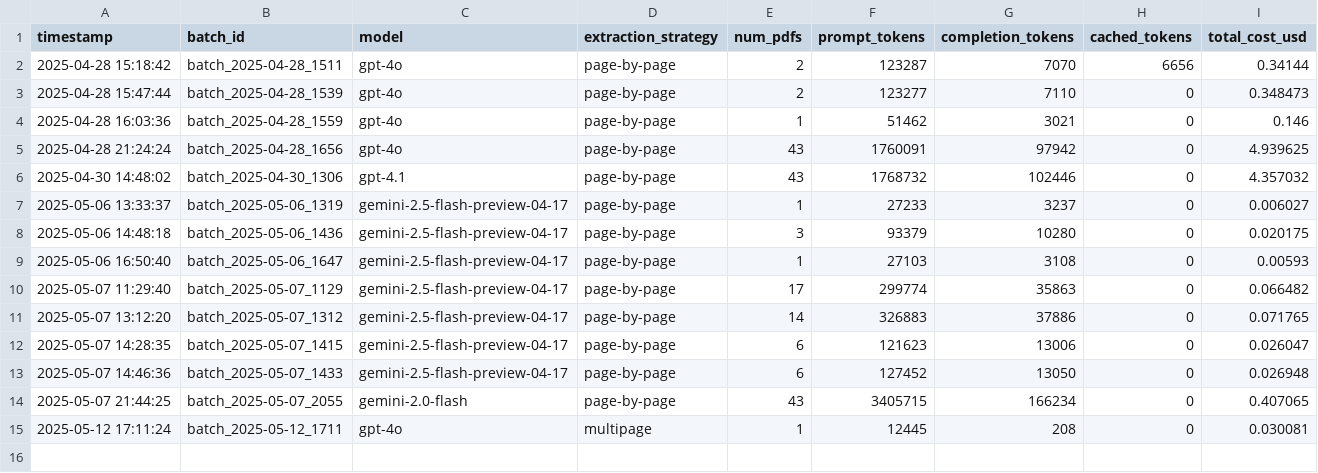
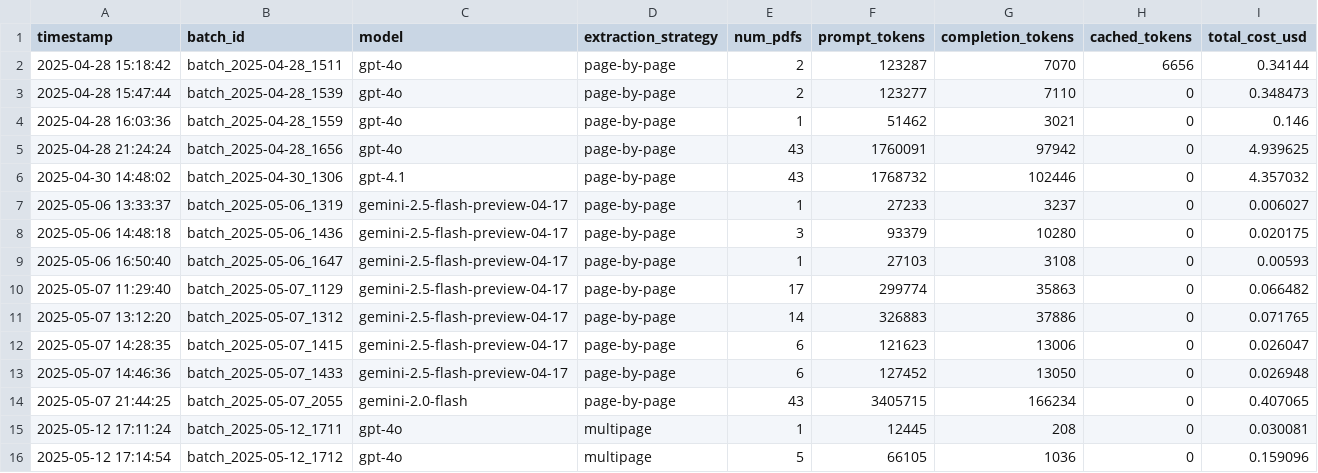
Before and after one commit to MrPrayat/DA235X, a CSV file: data/logs/batch_summaries.csv, drawn as a sheet; the diff names each change by its address in the sheet, - before the commit and + after, or states it on an @@ line.

```diff
--- a/data/logs/batch_summaries.csv
+++ b/data/logs/batch_summaries.csv
+row 16: 2025-05-12 17:14:54 | batch_2025-05-12_1712 | gpt-4o | multipage | 5 | 66105 | 1036 | 0 | 0.159096
```
Also changed, not shown: 6 other files.
